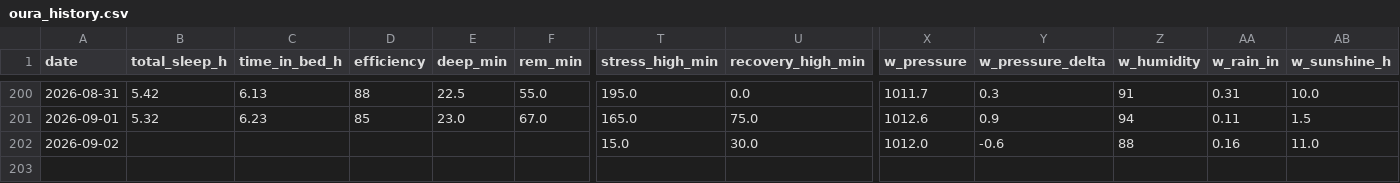
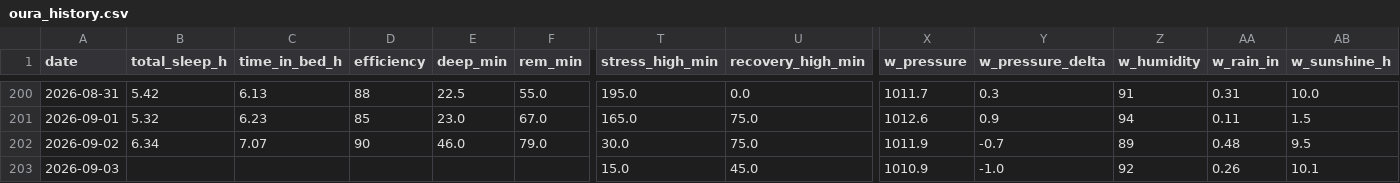
Before and after one commit to muggzzi/oura-notion-sync, a CSV file: docs/oura_history.csv, drawn as a sheet; only a part is shown, gaps mark what is left out; rows hold the shown columns only; the diff covers the shown part only; the diff names each change by its address in the sheet, - before the commit and + after, or states it on an @@ line.

```diff
--- a/docs/oura_history.csv
+++ b/docs/oura_history.csv
-B202 (total_sleep_h): (empty)
+B202 (total_sleep_h): 6.34
-C202 (time_in_bed_h): (empty)
+C202 (time_in_bed_h): 7.07
-D202 (efficiency): (empty)
+D202 (efficiency): 90
-E202 (deep_min): (empty)
+E202 (deep_min): 46.0
-F202 (rem_min): (empty)
+F202 (rem_min): 79.0
-T202 (stress_high_min): 15.0
+T202 (stress_high_min): 30.0
-U202 (recovery_high_min): 30.0
+U202 (recovery_high_min): 75.0
-X202 (w_pressure): 1012.0
+X202 (w_pressure): 1011.9
-Y202 (w_pressure_delta): -0.6
+Y202 (w_pressure_delta): -0.7
-Z202 (w_humidity): 88
+Z202 (w_humidity): 89
-AA202 (w_rain_in): 0.16
+AA202 (w_rain_in): 0.48
-AB202 (w_sunshine_h): 11.0
+AB202 (w_sunshine_h): 9.5
+row 203: 2026-09-03 |  |  |  |  |  | 15.0 | 45.0 | 1010.9 | -1.0 | 92 | 0.26 | 10.1
```
Also changed, not shown: 8 edited cells elsewhere in this file.
